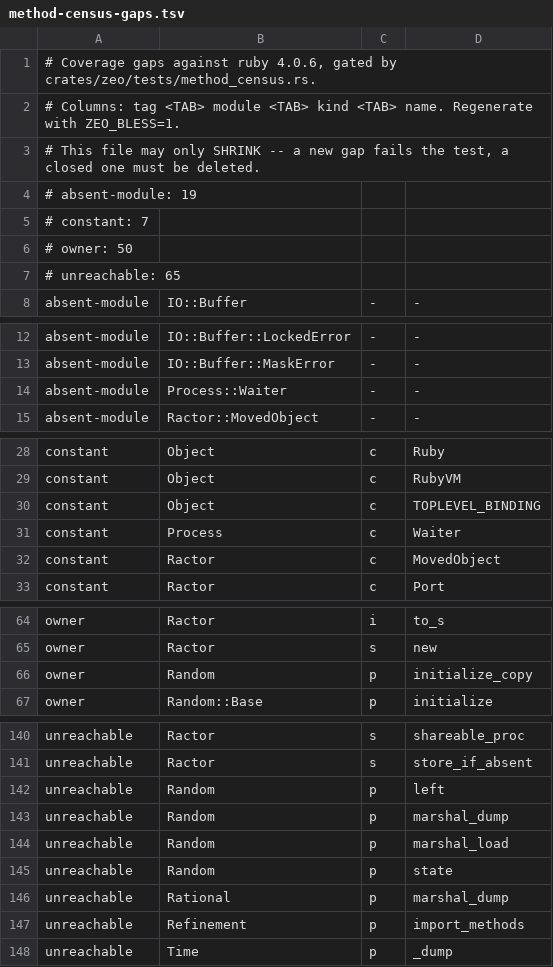
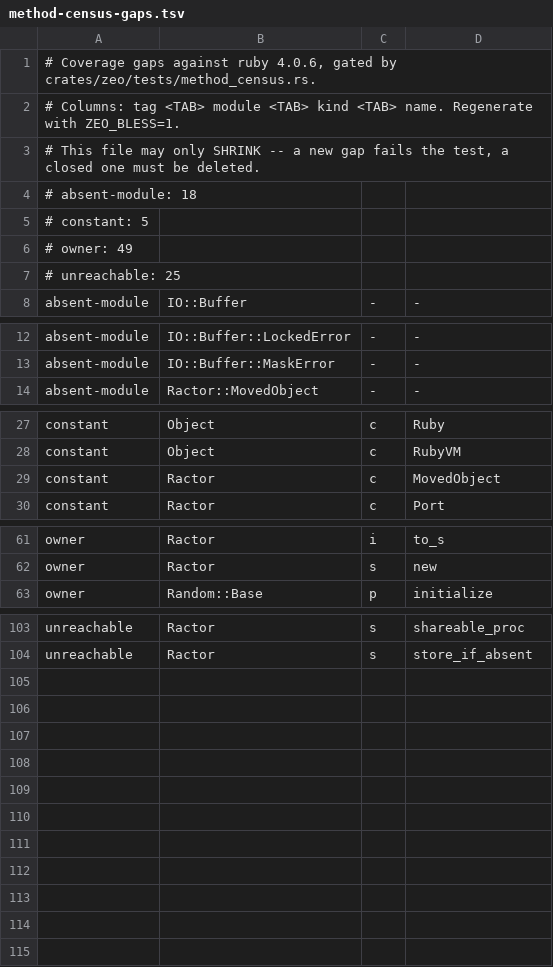
Before and after one commit to ryanseys/zeo, a TSV file: conformance/method-census-gaps.tsv, drawn as a sheet; only a part is shown, gaps mark what is left out; the diff covers the shown part only.

Commit message:
Process::Waiter, unconditional TOPLEVEL_BINDING; census 148 -> 97
- Process::Waiter (ClassId 161) as a real Thread subclass: ThreadData
  carries a retagable class word, Process.detach retags and stores the pid
  thread-local, Waiter#pid reads it
- TOPLEVEL_BINDING installs at boot for every program: the degraded
  locals-less form when nothing names it (no cell deopt), the full binding
  otherwise
- arity-oracle regenerated (+Process::Waiter); census re-blessed, 44 rows
  closed (absent 19->18, constant 7->5, owner 50->49, unreachable 65->25)

```diff
--- a/conformance/method-census-gaps.tsv
+++ b/conformance/method-census-gaps.tsv
@@ -3,6 +3,6 @@
 # This file may only SHRINK -- a new gap fails the test, a closed one must be deleted.
-# absent-module: 19
-# constant: 7
-# owner: 50
-# unreachable: 65
+# absent-module: 18
+# constant: 5
+# owner: 49
+# unreachable: 25
 absent-module	IO::Buffer	-	-
@@ -13,3 +13,2 @@ absent-module	IO::Buffer::LockedError	-	-
 absent-module	IO::Buffer::MaskError	-	-
-absent-module	Process::Waiter	-	-
 absent-module	Ractor::MovedObject	-	-
@@ -29,4 +28,2 @@ constant	Object	c	Ruby
 constant	Object	c	RubyVM
-constant	Object	c	TOPLEVEL_BINDING
-constant	Process	c	Waiter
 constant	Ractor	c	MovedObject
@@ -65,3 +62,2 @@ owner	Ractor	i	to_s
 owner	Ractor	s	new
-owner	Random	p	initialize_copy
 owner	Random::Base	p	initialize
@@ -141,8 +104 @@ unreachable	Ractor	s	shareable_proc
 unreachable	Ractor	s	store_if_absent
-unreachable	Random	p	left
-unreachable	Random	p	marshal_dump
-unreachable	Random	p	marshal_load
-unreachable	Random	p	state
-unreachable	Rational	p	marshal_dump
-unreachable	Refinement	p	import_methods
-unreachable	Time	p	_dump
```
Also changed, not shown: 33 removed rows elsewhere in this file, conformance/builtin-arity.tsv, 10 other files.
